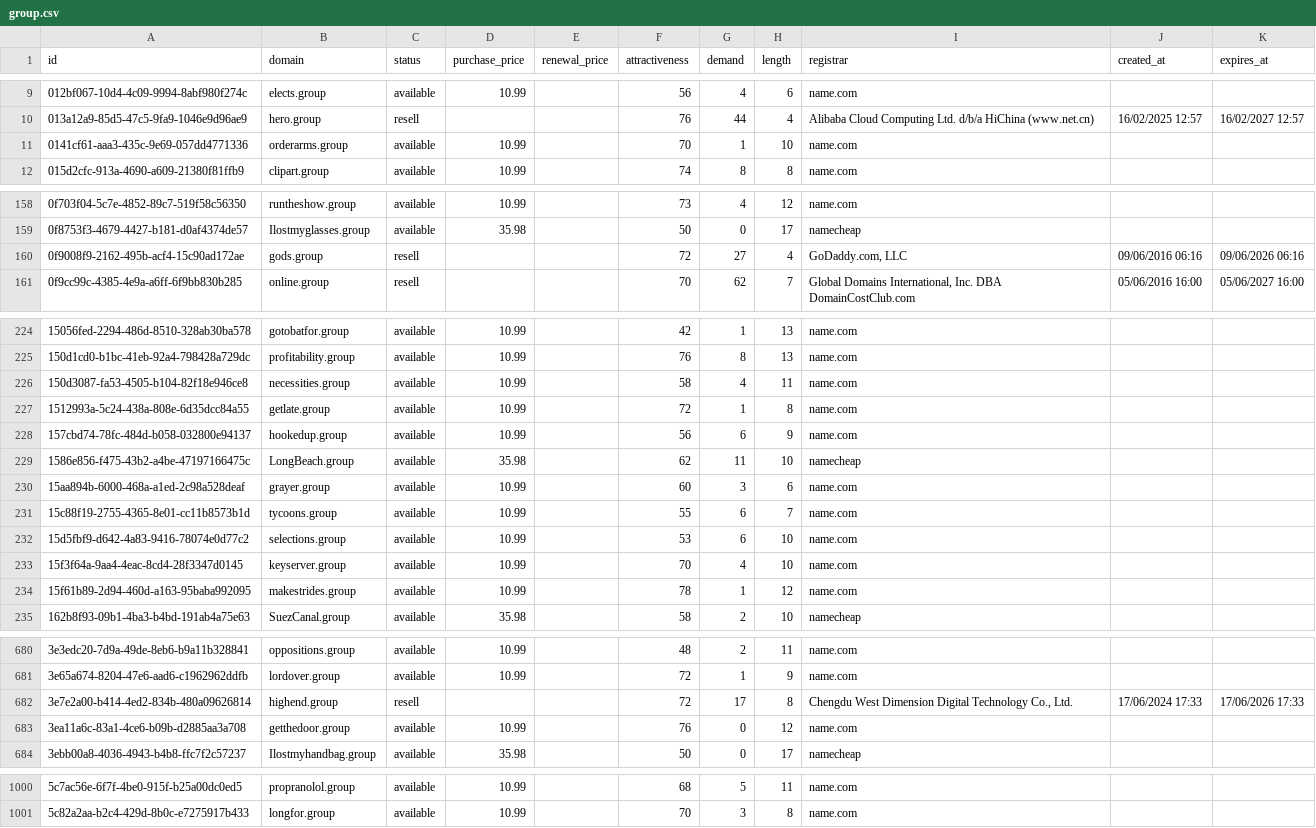
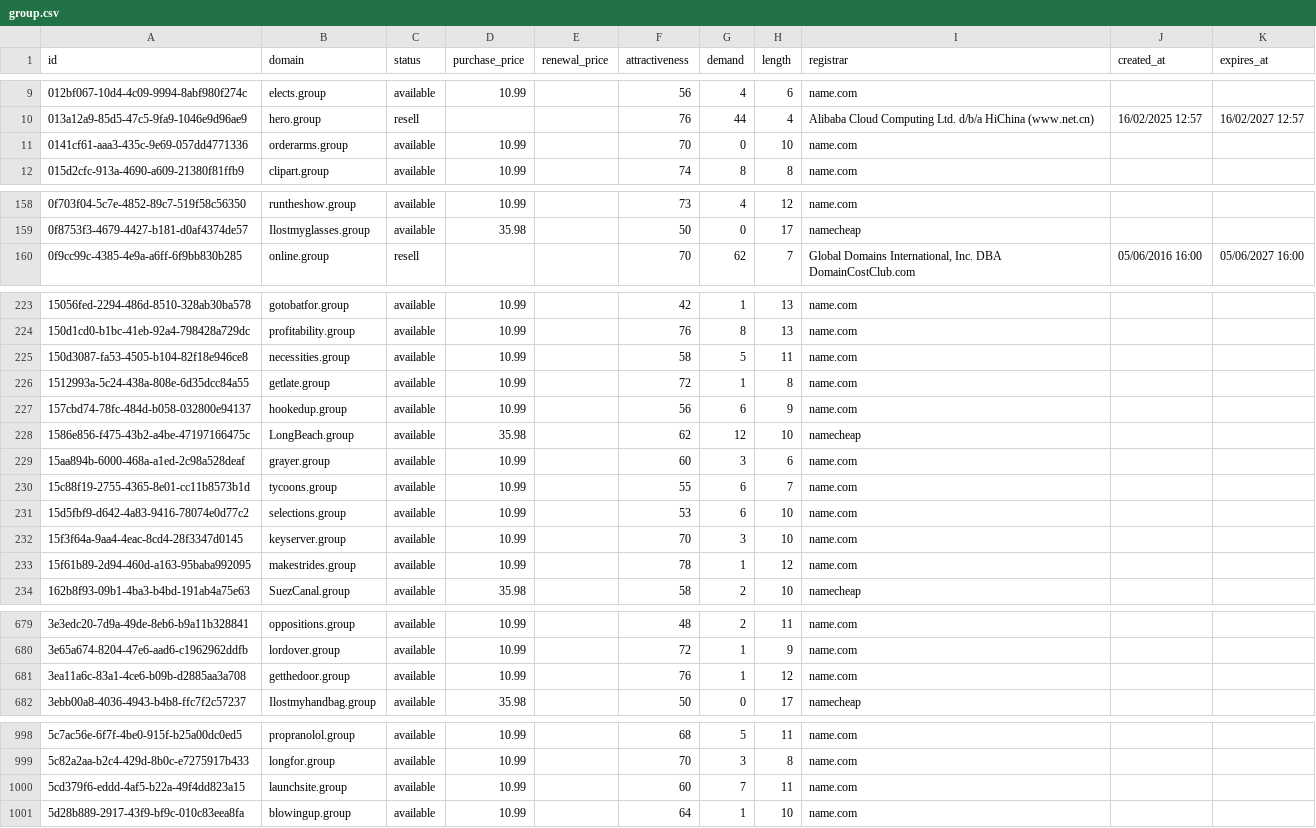
Before and after one commit to UniqueDomains/group-oneword-domains, a CSV file: group.csv, drawn as a sheet; only a part is shown, gaps mark what is left out; the diff covers the shown part only.

Commit message:
Domains update

```diff
--- a/group.csv
+++ b/group.csv
@@ -10,3 +10,3 @@ id,domain,status,purchase_price,renewal_price,attractiveness,demand,length,regis
 013a12a9-85d5-47c5-9fa9-1046e9d96ae9,hero.group,resell,,,76,44,4,Alibaba Cloud Computing Ltd. d/b/a HiChina (www.net.cn),16/02/2025 12:57,16/02/2027 12:57
-0141cf61-aaa3-435c-9e69-057dd4771336,orderarms.group,available,10.99,,70,1,10,name.com,,
+0141cf61-aaa3-435c-9e69-057dd4771336,orderarms.group,available,10.99,,70,0,10,name.com,,
 015d2cfc-913a-4690-a609-21380f81ffb9,clipart.group,available,10.99,,74,8,8,name.com,,
@@ -159,3 +159,2 @@ id,domain,status,purchase_price,renewal_price,attractiveness,demand,length,regis
 0f8753f3-4679-4427-b181-d0af4374de57,Ilostmyglasses.group,available,35.98,,50,0,17,namecheap,,
-0f9008f9-2162-495b-acf4-15c90ad172ae,gods.group,resell,,,72,27,4,"GoDaddy.com, LLC",09/06/2016 06:16,09/06/2026 06:16
 0f9cc99c-4385-4e9a-a6ff-6f9bb830b285,online.group,resell,,,70,62,7,"Global Domains International, Inc. DBA DomainCostClub.com",05/06/2016 16:00,05/06/2027 16:00
@@ -225,6 +224,6 @@ id,domain,status,purchase_price,renewal_price,attractiveness,demand,length,regis
 150d1cd0-b1bc-41eb-92a4-798428a729dc,profitability.group,available,10.99,,76,8,13,name.com,,
-150d3087-fa53-4505-b104-82f18e946ce8,necessities.group,available,10.99,,58,4,11,name.com,,
+150d3087-fa53-4505-b104-82f18e946ce8,necessities.group,available,10.99,,58,5,11,name.com,,
 1512993a-5c24-438a-808e-6d35dcc84a55,getlate.group,available,10.99,,72,1,8,name.com,,
 157cbd74-78fc-484d-b058-032800e94137,hookedup.group,available,10.99,,56,6,9,name.com,,
-1586e856-f475-43b2-a4be-47197166475c,LongBeach.group,available,35.98,,62,11,10,namecheap,,
+1586e856-f475-43b2-a4be-47197166475c,LongBeach.group,available,35.98,,62,12,10,namecheap,,
 15aa894b-6000-468a-a1ed-2c98a528deaf,grayer.group,available,10.99,,60,3,6,name.com,,
@@ -232,3 +231,3 @@ id,domain,status,purchase_price,renewal_price,attractiveness,demand,length,regis
 15d5fbf9-d642-4a83-9416-78074e0d77c2,selections.group,available,10.99,,53,6,10,name.com,,
-15f3f64a-9aa4-4eac-8cd4-28f3347d0145,keyserver.group,available,10.99,,70,4,10,name.com,,
+15f3f64a-9aa4-4eac-8cd4-28f3347d0145,keyserver.group,available,10.99,,70,3,10,name.com,,
 15f61b89-2d94-460d-a163-95baba992095,makestrides.group,available,10.99,,78,1,12,name.com,,
@@ -681,4 +680,3 @@ id,domain,status,purchase_price,renewal_price,attractiveness,demand,length,regis
 3e65a674-8204-47e6-aad6-c1962962ddfb,lordover.group,available,10.99,,72,1,9,name.com,,
-3e7e2a00-b414-4ed2-834b-480a09626814,highend.group,resell,,,72,17,8,"Chengdu West Dimension Digital Technology Co., Ltd.",17/06/2024 17:33,17/06/2026 17:33
-3ea11a6c-83a1-4ce6-b09b-d2885aa3a708,getthedoor.group,available,10.99,,76,0,12,name.com,,
+3ea11a6c-83a1-4ce6-b09b-d2885aa3a708,getthedoor.group,available,10.99,,76,1,12,name.com,,
 3ebb00a8-4036-4943-b4b8-ffc7f2c57237,Ilostmyhandbag.group,available,35.98,,50,0,17,namecheap,,
@@ -1001 +999,3 @@ id,domain,status,purchase_price,renewal_price,attractiveness,demand,length,regis
 5c82a2aa-b2c4-429d-8b0c-e7275917b433,longfor.group,available,10.99,,70,3,8,name.com,,
+5cd379f6-eddd-4af5-b22a-49f4dd823a15,launchsite.group,available,10.99,,60,7,11,name.com,,
+5d28b889-2917-43f9-bf9c-010c83eea8fa,blowingup.group,available,10.99,,64,1,10,name.com,,
```
Also changed, not shown: 27 edited cells elsewhere in this file, 4 other files.
